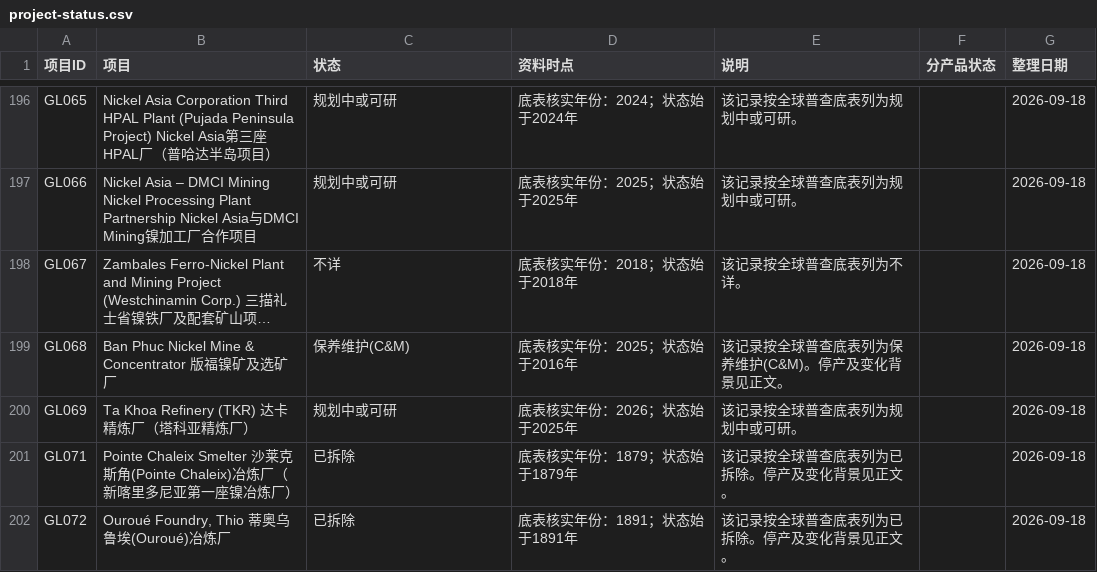
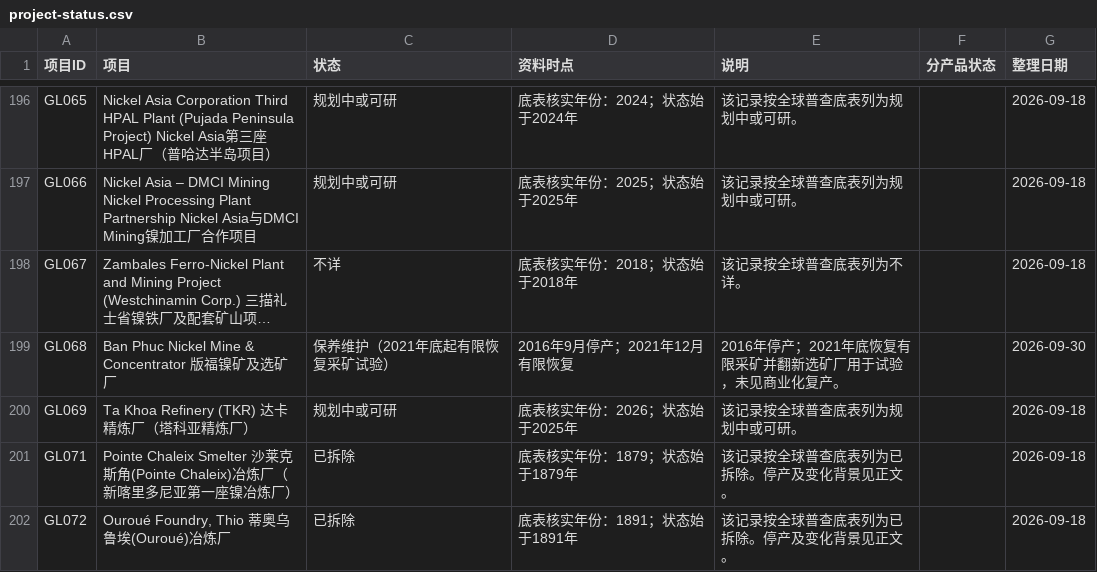
Before and after one commit to bc050603/indonesia-nickel, a CSV file: library/project-status.csv, drawn as a sheet; only a part is shown, gaps mark what is left out; long unchanged cells end in …; the diff names each change by its address in the sheet, - before the commit and + after, or states it on an @@ line.

```diff
--- a/library/project-status.csv
+++ b/library/project-status.csv
-C199 (状态): 保养维护(C&M)
+C199 (状态): 保养维护（2021年底起有限恢复采矿试验）
-D199 (资料时点): 底表核实年份：2025；状态始于2016年
+D199 (资料时点): 2016年9月停产；2021年12月有限恢复
-E199 (说明): 该记录按全球普查底表列为保养维护(C&M)。停产及变化背景见正文。
+E199 (说明): 2016年停产；2021年底恢复有限采矿并翻新选矿厂用于试验，未见商业化复产。
-G199 (整理日期): 2026-09-18
+G199 (整理日期): 2026-09-30
```
Also changed, not shown: 13 other files.
